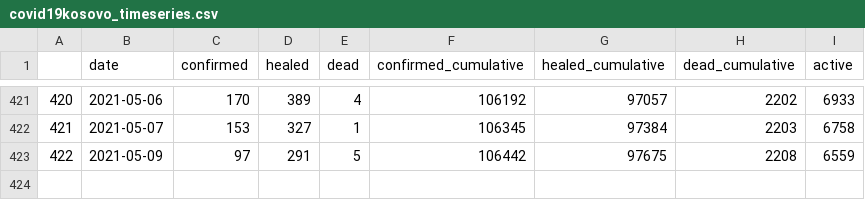
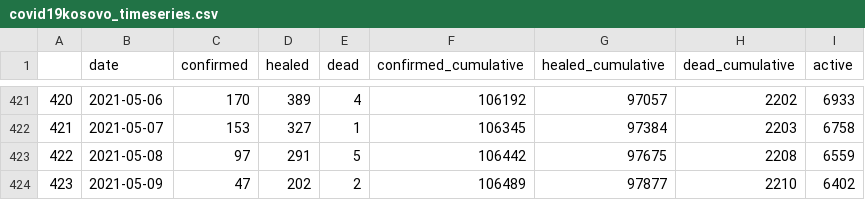
Before and after one commit to KushtrimVisoka/datasets, a CSV file: covid19kosovo_timeseries.csv, drawn as a sheet; only a part is shown, gaps mark what is left out.

```diff
--- a/covid19kosovo_timeseries.csv
+++ b/covid19kosovo_timeseries.csv
@@ -422,2 +422,3 @@
 "421",2021-05-07,153,327,1,106345,97384,2203,6758
-"422",2021-05-09,97,291,5,106442,97675,2208,6559
+"422",2021-05-08,97,291,5,106442,97675,2208,6559
+"423",2021-05-09,47,202,2,106489,97877,2210,6402
```
Also changed, not shown: covid19kosovo_timeseries_municipality.csv, 1 other file.
